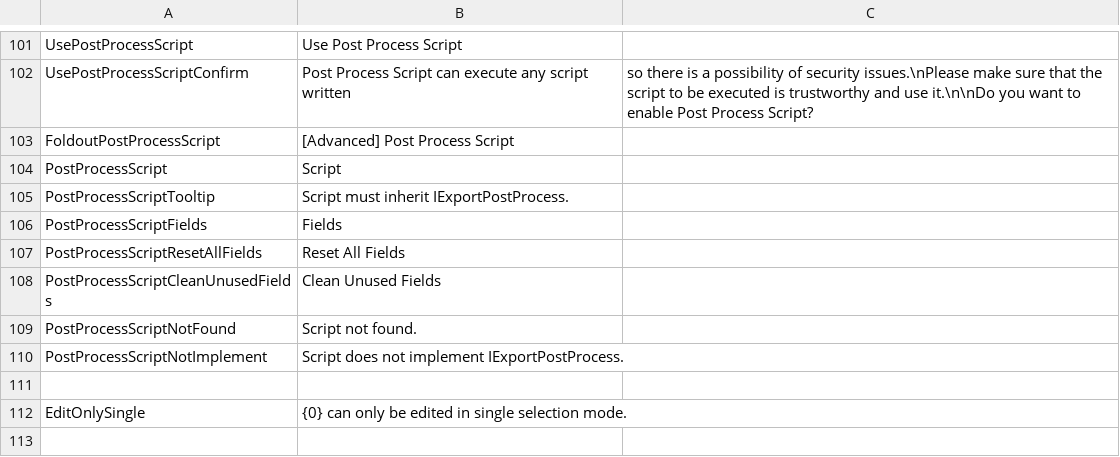
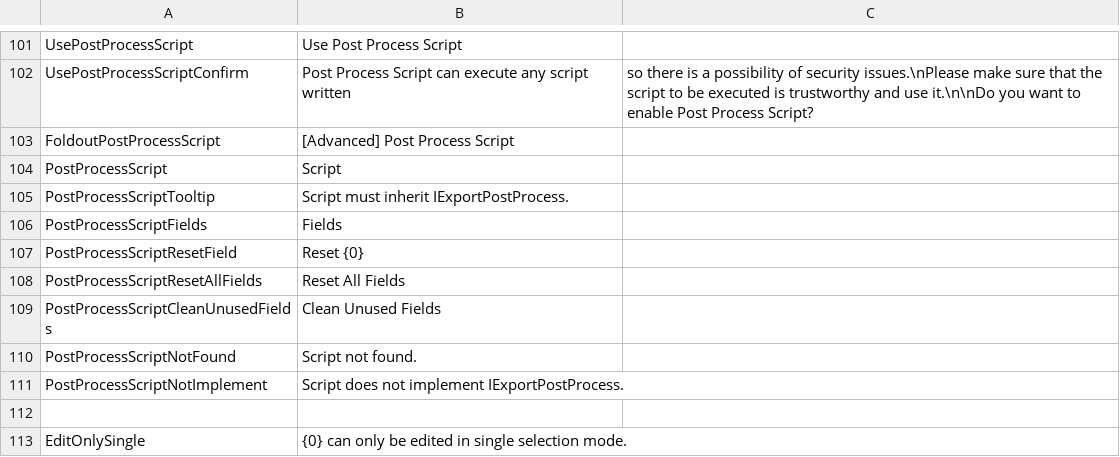
Before and after one commit to SleetCat123/MizoresUnityPackageExporter, a CSV file: Packages/com.mizore-nekoyanagi.utils.mizore-package-exporter/Texts/Resources/MizoresPackageExporter/en.csv, drawn as a sheet; only a part is shown, gaps mark what is left out.

Commit message:
配列がうまくJson化されていなかった不具合を修正・Field描画を別クラスに分離

```diff
--- a/Packages/com.mizore-nekoyanagi.utils.mizore-package-exporter/Texts/Resources/MizoresPackageExporter/en.csv
+++ b/Packages/com.mizore-nekoyanagi.utils.mizore-package-exporter/Texts/Resources/MizoresPackageExporter/en.csv
@@ -106,2 +106,3 @@ PostProcessScriptTooltip,Script must inherit IExportPostProcess.
 PostProcessScriptFields,Fields
+PostProcessScriptResetField,Reset {0}
 PostProcessScriptResetAllFields,Reset All Fields
```
Also changed, not shown: 8 other files.
